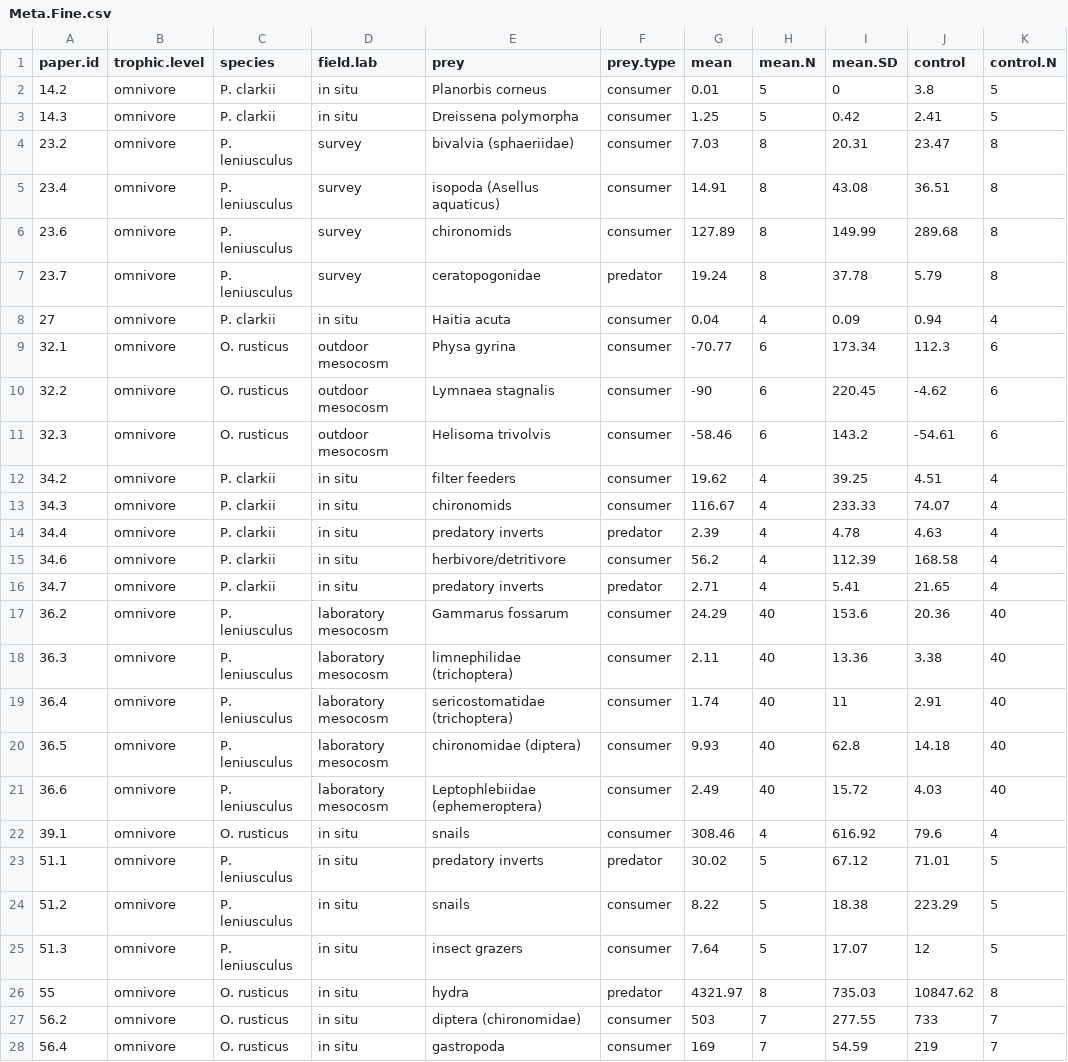
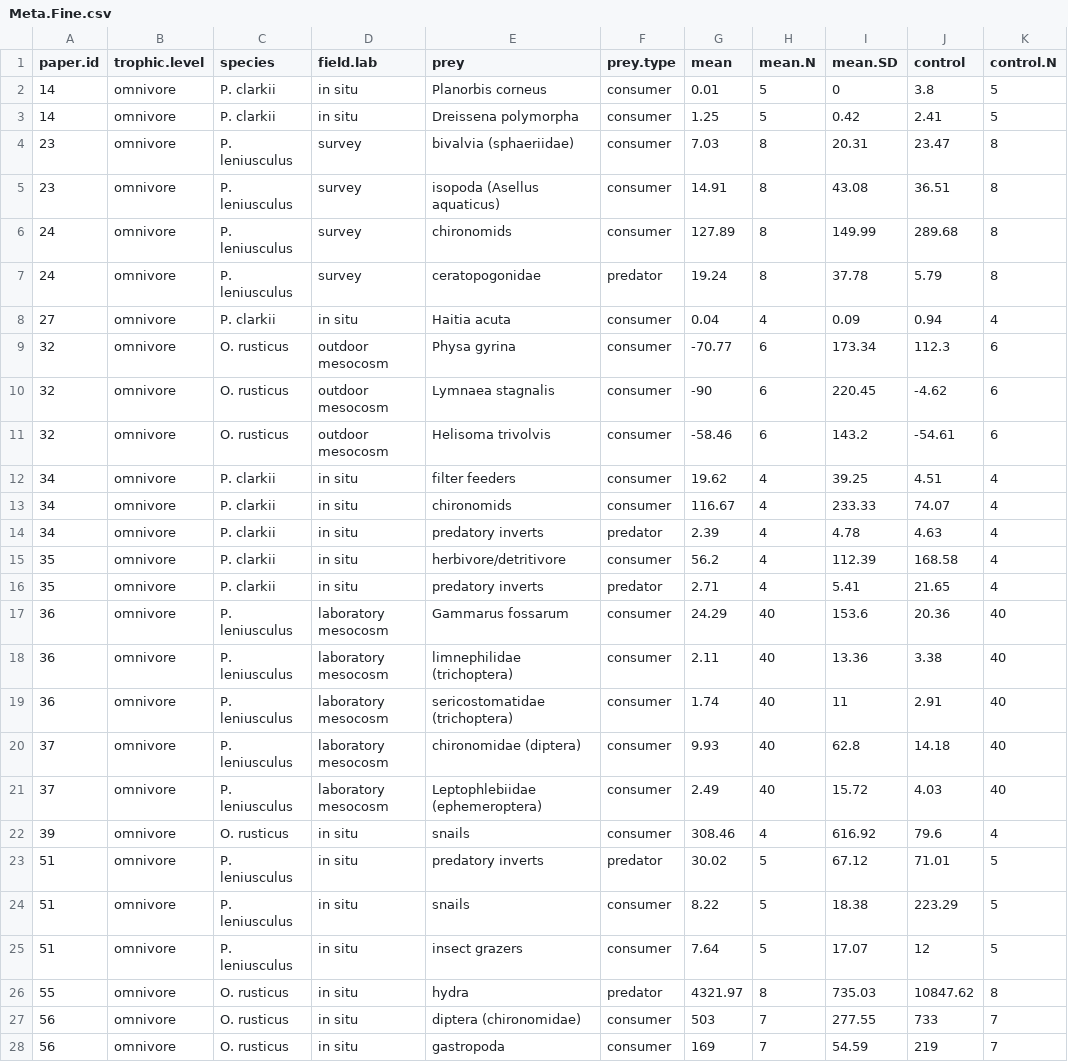
Before and after one commit to Monsauce/Trophic-meta-analysis, a CSV file: Meta.Fine.csv, drawn as a sheet; only a part is shown; the diff covers the shown part only; the diff names each change by its address in the sheet, - before the commit and + after, or states it on an @@ line.

Commit message:
changed paper.id to integer

```diff
--- a/Meta.Fine.csv
+++ b/Meta.Fine.csv
-A2 (paper.id): 14.2
+A2 (paper.id): 14
-A3 (paper.id): 14.3
+A3 (paper.id): 14
-A4 (paper.id): 23.2
+A4 (paper.id): 23
-A5 (paper.id): 23.4
+A5 (paper.id): 23
-A6 (paper.id): 23.6
+A6 (paper.id): 24
-A7 (paper.id): 23.7
+A7 (paper.id): 24
-A9 (paper.id): 32.1
+A9 (paper.id): 32
-A10 (paper.id): 32.2
+A10 (paper.id): 32
-A11 (paper.id): 32.3
+A11 (paper.id): 32
-A12 (paper.id): 34.2
+A12 (paper.id): 34
-A13 (paper.id): 34.3
+A13 (paper.id): 34
-A14 (paper.id): 34.4
+A14 (paper.id): 34
-A15 (paper.id): 34.6
+A15 (paper.id): 35
-A16 (paper.id): 34.7
+A16 (paper.id): 35
-A17 (paper.id): 36.2
+A17 (paper.id): 36
-A18 (paper.id): 36.3
+A18 (paper.id): 36
-A19 (paper.id): 36.4
+A19 (paper.id): 36
-A20 (paper.id): 36.5
+A20 (paper.id): 37
-A21 (paper.id): 36.6
+A21 (paper.id): 37
-A22 (paper.id): 39.1
+A22 (paper.id): 39
-A23 (paper.id): 51.1
+A23 (paper.id): 51
-A24 (paper.id): 51.2
+A24 (paper.id): 51
-A25 (paper.id): 51.3
+A25 (paper.id): 51
-A27 (paper.id): 56.2
+A27 (paper.id): 56
-A28 (paper.id): 56.4
+A28 (paper.id): 56
```
Also changed, not shown: 113 edited cells elsewhere in this file.
